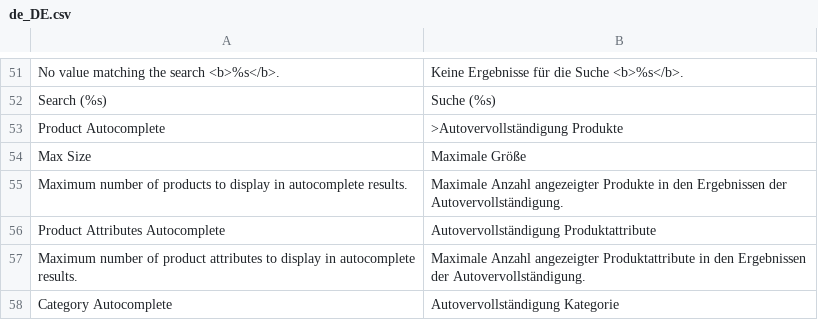
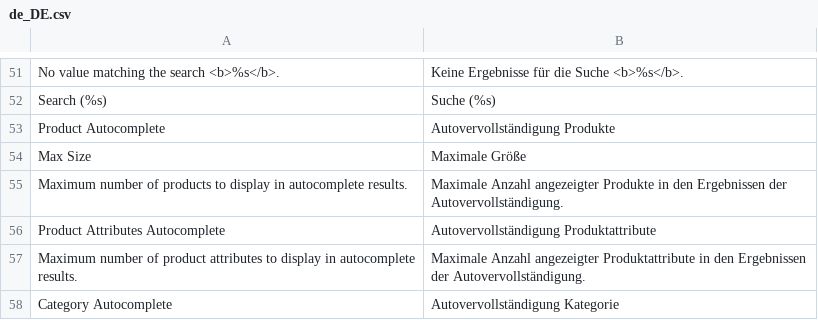
Before and after one commit to Smile-SA/elasticsuite, a CSV file: src/module-elasticsuite-catalog/i18n/de_DE.csv, drawn as a sheet; only a part is shown, gaps mark what is left out; the diff names each change by its address in the sheet, - before the commit and + after, or states it on an @@ line.

Commit message:
fix typo

```diff
--- a/src/module-elasticsuite-catalog/i18n/de_DE.csv
+++ b/src/module-elasticsuite-catalog/i18n/de_DE.csv
-B53: >Autovervollständigung Produkte
+B53: Autovervollständigung Produkte
```
